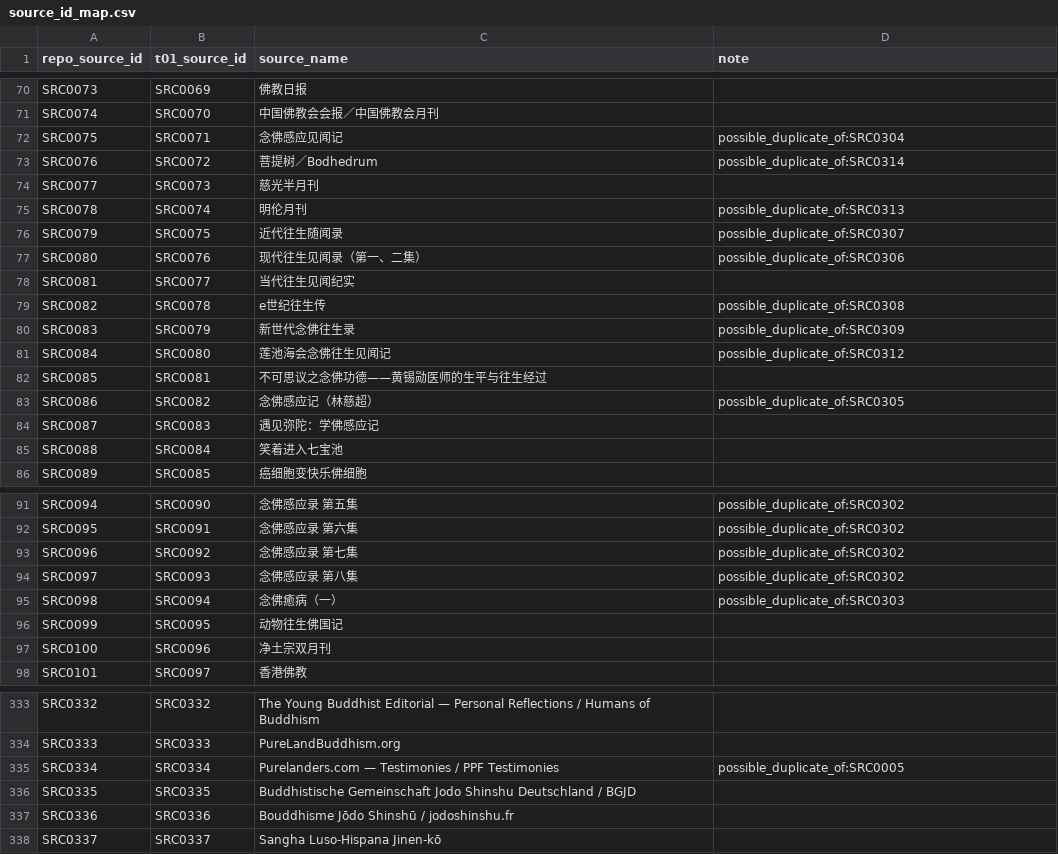
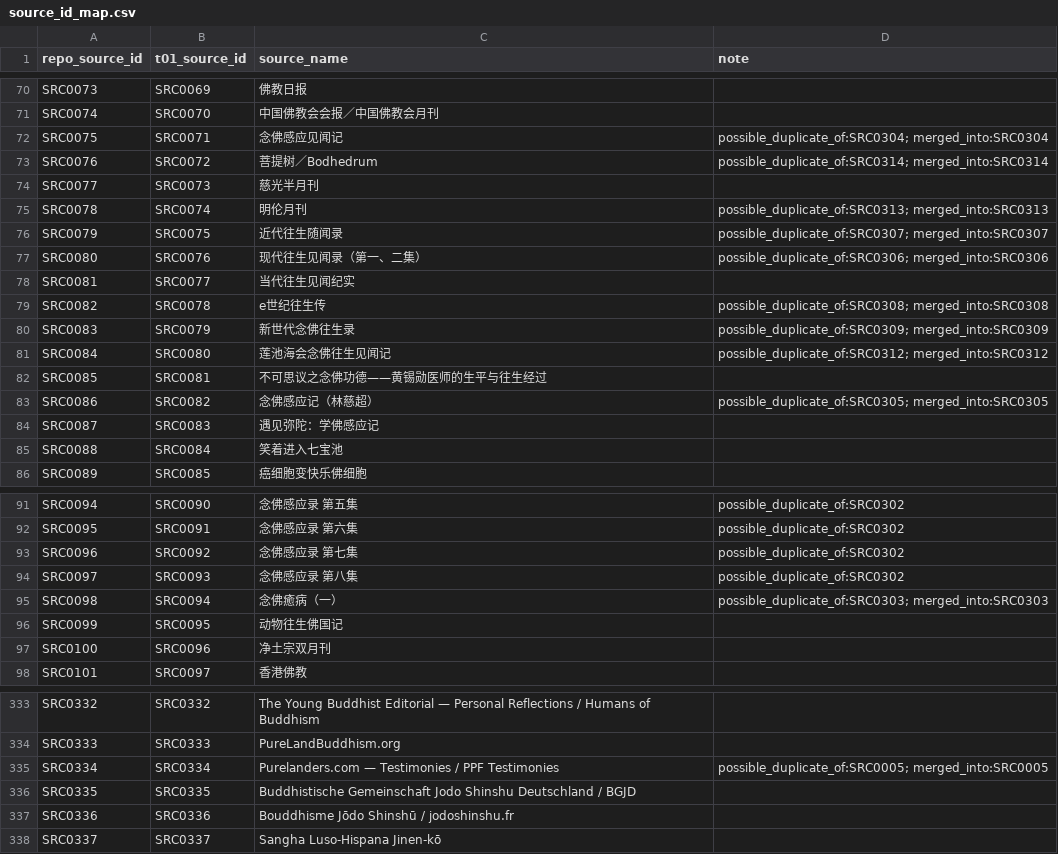
Before and after one commit to irene024081/pure_land_case_repo, a CSV file: 01-global-source-directory/source_id_map.csv, drawn as a sheet; only a part is shown, gaps mark what is left out.

```diff
--- a/01-global-source-directory/source_id_map.csv
+++ b/01-global-source-directory/source_id_map.csv
@@ -71,14 +71,14 @@ SRC0073,SRC0069,佛教日报,
 SRC0074,SRC0070,中国佛教会会报／中国佛教会月刊,
-SRC0075,SRC0071,念佛感应见闻记,possible_duplicate_of:SRC0304
-SRC0076,SRC0072,菩提树／Bodhedrum,possible_duplicate_of:SRC0314
+SRC0075,SRC0071,念佛感应见闻记,possible_duplicate_of:SRC0304; merged_into:SRC0304
+SRC0076,SRC0072,菩提树／Bodhedrum,possible_duplicate_of:SRC0314; merged_into:SRC0314
 SRC0077,SRC0073,慈光半月刊,
-SRC0078,SRC0074,明伦月刊,possible_duplicate_of:SRC0313
-SRC0079,SRC0075,近代往生随闻录,possible_duplicate_of:SRC0307
-SRC0080,SRC0076,现代往生见闻录（第一、二集）,possible_duplicate_of:SRC0306
+SRC0078,SRC0074,明伦月刊,possible_duplicate_of:SRC0313; merged_into:SRC0313
+SRC0079,SRC0075,近代往生随闻录,possible_duplicate_of:SRC0307; merged_into:SRC0307
+SRC0080,SRC0076,现代往生见闻录（第一、二集）,possible_duplicate_of:SRC0306; merged_into:SRC0306
 SRC0081,SRC0077,当代往生见闻纪实,
-SRC0082,SRC0078,e世纪往生传,possible_duplicate_of:SRC0308
-SRC0083,SRC0079,新世代念佛往生录,possible_duplicate_of:SRC0309
-SRC0084,SRC0080,莲池海会念佛往生见闻记,possible_duplicate_of:SRC0312
+SRC0082,SRC0078,e世纪往生传,possible_duplicate_of:SRC0308; merged_into:SRC0308
+SRC0083,SRC0079,新世代念佛往生录,possible_duplicate_of:SRC0309; merged_into:SRC0309
+SRC0084,SRC0080,莲池海会念佛往生见闻记,possible_duplicate_of:SRC0312; merged_into:SRC0312
 SRC0085,SRC0081,不可思议之念佛功德——黄锡勋医师的生平与往生经过,
-SRC0086,SRC0082,念佛感应记（林慈超）,possible_duplicate_of:SRC0305
+SRC0086,SRC0082,念佛感应记（林慈超）,possible_duplicate_of:SRC0305; merged_into:SRC0305
 SRC0087,SRC0083,遇见弥陀：学佛感应记,
@@ -94,3 +94,3 @@ SRC0096,SRC0092,念佛感应录 第七集,possible_duplicate_of:SRC0302
 SRC0097,SRC0093,念佛感应录 第八集,possible_duplicate_of:SRC0302
-SRC0098,SRC0094,念佛癒病（一）,possible_duplicate_of:SRC0303
+SRC0098,SRC0094,念佛癒病（一）,possible_duplicate_of:SRC0303; merged_into:SRC0303
 SRC0099,SRC0095,动物往生佛国记,
@@ -334,3 +334,3 @@ SRC0332,SRC0332,The Young Buddhist Editorial — Personal Reflections / Humans o
 SRC0333,SRC0333,PureLandBuddhism.org,
-SRC0334,SRC0334,Purelanders.com — Testimonies / PPF Testimonies,possible_duplicate_of:SRC0005
+SRC0334,SRC0334,Purelanders.com — Testimonies / PPF Testimonies,possible_duplicate_of:SRC0005; merged_into:SRC0005
 SRC0335,SRC0335,Buddhistische Gemeinschaft Jodo Shinshu Deutschland / BGJD,
```
Also changed, not shown: 01-global-source-directory/MVP_SOURCE_LIST.csv, 01-global-source-directory/source_registry_v1.csv, 2 other files.
